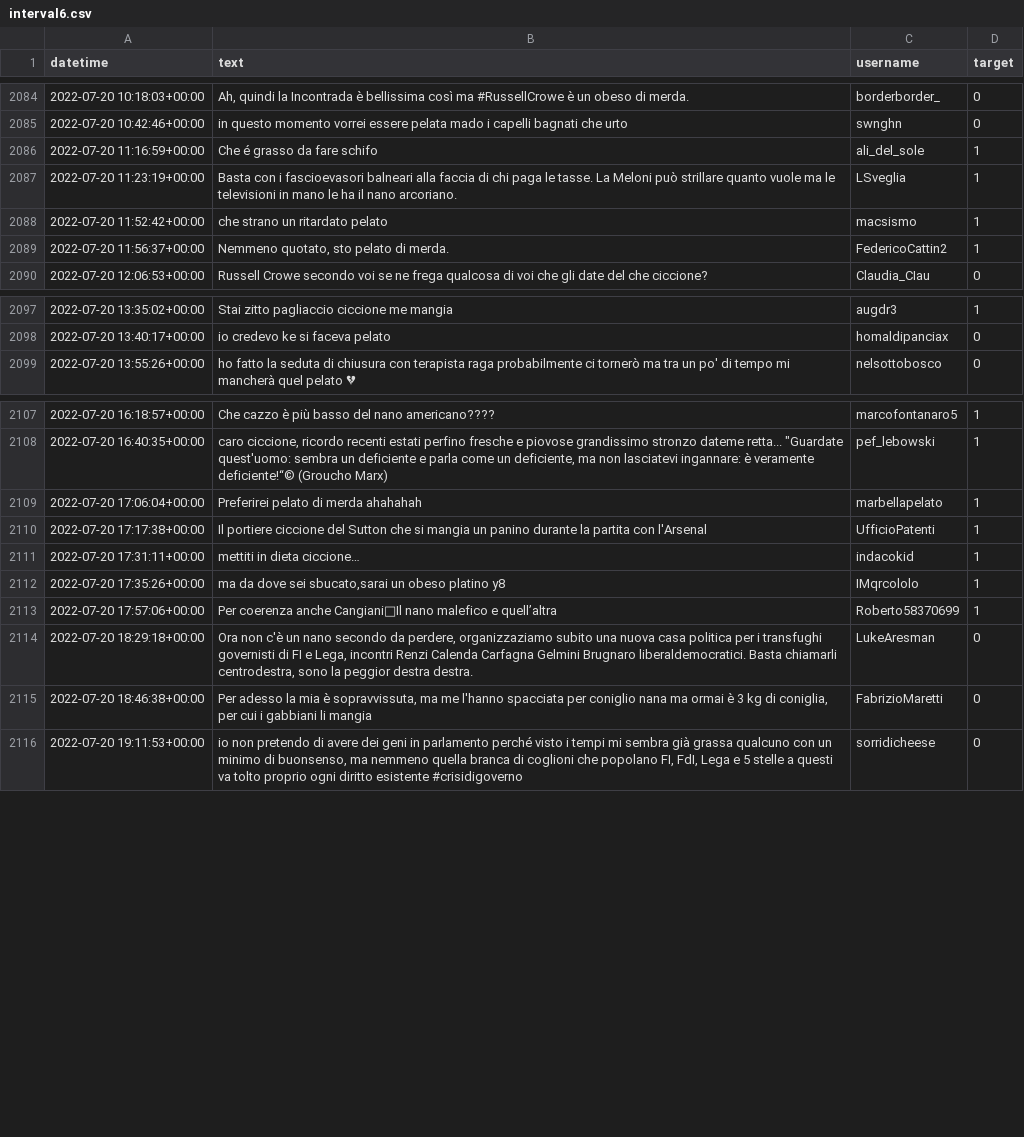
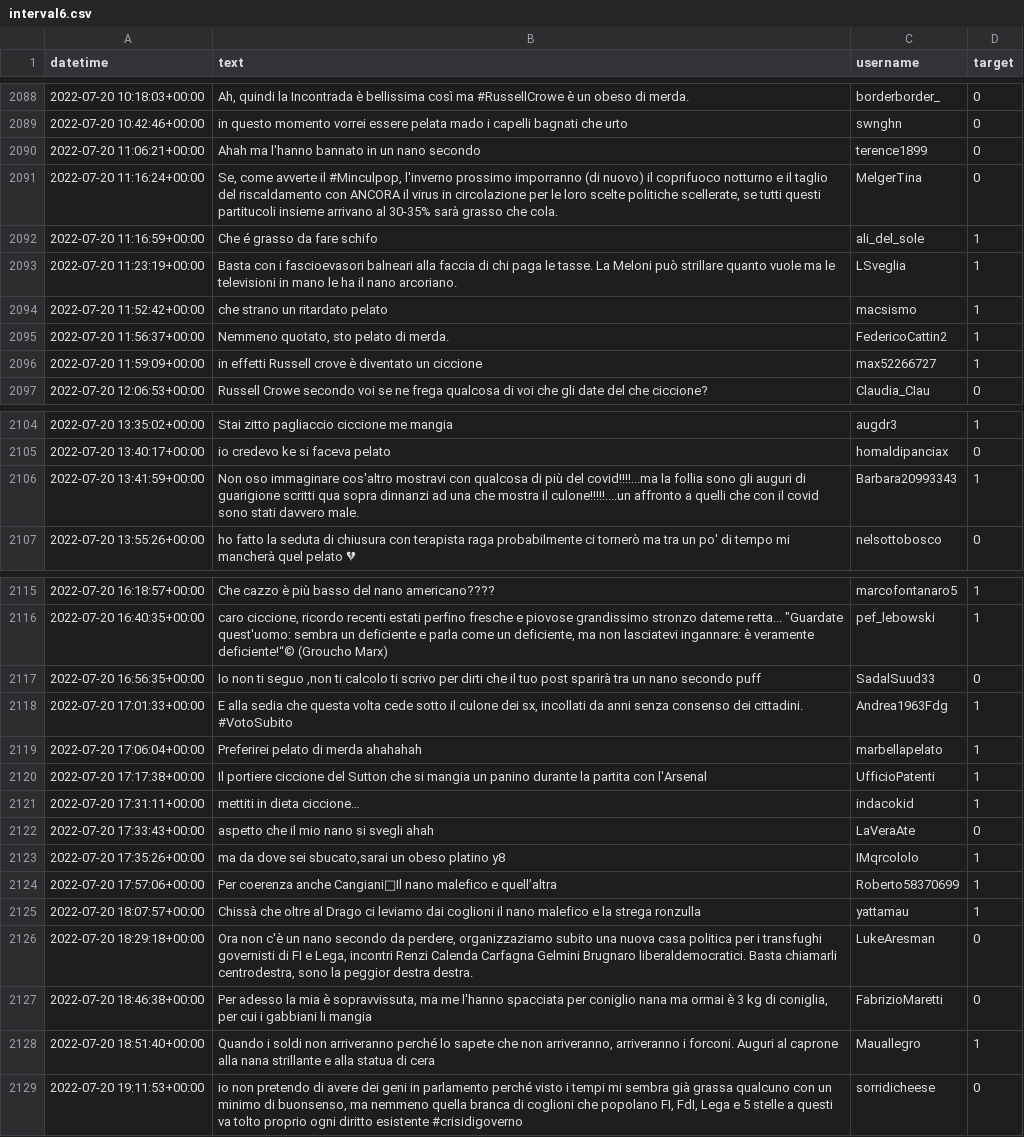
Before and after one commit to martimarino/Body-shaming-detection, a CSV file: monitoring/concept_drift/incremental/interval6.csv, drawn as a sheet; only a part is shown, gaps mark what is left out; the diff covers the shown part only; the diff names each change by its address in the sheet, - before the commit and + after, or states it on an @@ line.

```diff
--- a/monitoring/concept_drift/incremental/interval6.csv
+++ b/monitoring/concept_drift/incremental/interval6.csv
+row 2090: 2022-07-20 11:06:21+00:00 | Ahah ma l'hanno bannato in un nano secondo | terence1899 | 0
+row 2091: 2022-07-20 11:16:24+00:00 | Se, come avverte il #Minculpop, l'inverno prossimo imporranno (di nuovo) il coprifuoco notturno e il taglio del riscaldamento con ANCORA il virus in circolazione per le loro scelte politiche scellerate, se tutti questi partitucoli insieme arrivano al 30-35% sarà grasso che cola. | MelgerTina | 0
+row 2096: 2022-07-20 11:59:09+00:00 | in effetti Russell crove è diventato un ciccione | max52266727 | 1
+row 2106: 2022-07-20 13:41:59+00:00 | Non oso immaginare cos'altro mostravi con qualcosa di più del covid!!!!...ma la follia sono gli auguri di guarigione scritti qua sopra dinnanzi ad una che mostra il culone!!!!!....un affronto a quelli che con il covid sono stati davvero male. | Barbara20993343 | 1
+row 2117: 2022-07-20 16:56:35+00:00 | Io non ti seguo ,non ti calcolo ti scrivo per dirti che il tuo post sparirà tra un nano secondo puff | SadalSuud33 | 0
+row 2118: 2022-07-20 17:01:33+00:00 | E alla sedia che questa volta cede sotto il culone dei sx, incollati da anni senza consenso dei cittadini. #VotoSubito | Andrea1963Fdg | 1
+row 2122: 2022-07-20 17:33:43+00:00 | aspetto che il mio nano si svegli ahah | LaVeraAte | 0
+row 2125: 2022-07-20 18:07:57+00:00 | Chissà che oltre al Drago ci leviamo dai coglioni il nano malefico e la strega ronzulla | yattamau | 1
+row 2128: 2022-07-20 18:51:40+00:00 | Quando i soldi non arriveranno perché lo sapete che non arriveranno, arriveranno i forconi. Auguri al caprone alla nana strillante e alla statua di cera | Mauallegro | 1
```
Also changed, not shown: 11 added rows elsewhere in this file, labeled/period5-labeled-only.csv, labeled/period5-labeled.csv, 40 other files.
